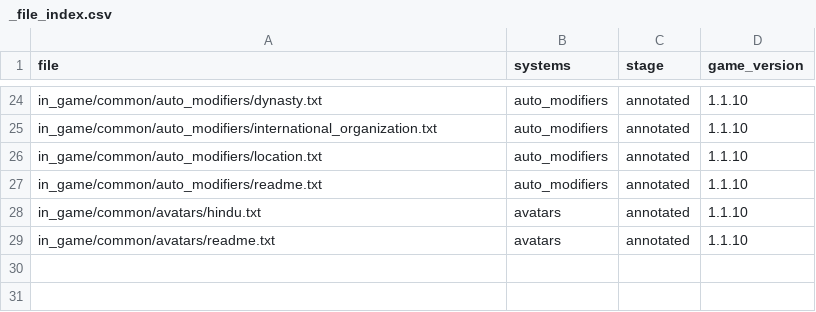
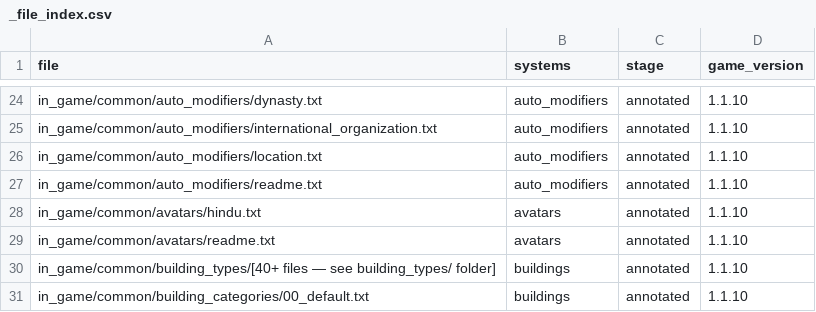
Before and after one commit to Shemkent/EU5-Annotation-Modding, a CSV file: annotations/_file_index.csv, drawn as a sheet; only a part is shown, gaps mark what is left out.

Commit message:
annotate: buildings system (building_types + building_categories)

```diff
--- a/annotations/_file_index.csv
+++ b/annotations/_file_index.csv
@@ -29 +29,3 @@ in_game/common/avatars/hindu.txt,avatars,annotated,1.1.10
 in_game/common/avatars/readme.txt,avatars,annotated,1.1.10
+in_game/common/building_types/[40+ files — see building_types/ folder],buildings,annotated,1.1.10
+in_game/common/building_categories/00_default.txt,buildings,annotated,1.1.10
```
Also changed, not shown: 2 other files.
